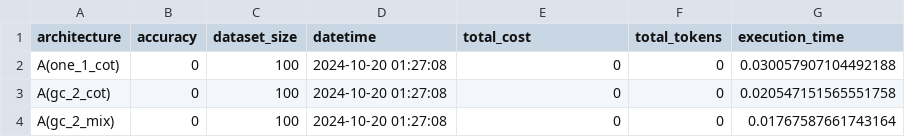
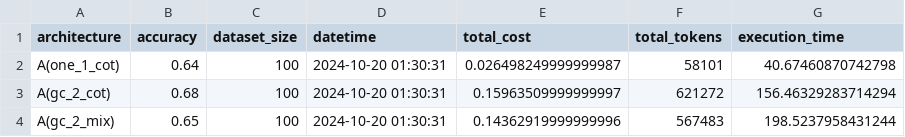
Before and after one commit to daoluc/llm-mas, a CSV file: results/results.csv, drawn as a sheet.

```diff
--- a/results/results.csv
+++ b/results/results.csv
@@ -1,4 +1,4 @@
 architecture,accuracy,dataset_size,datetime,total_cost,total_tokens,execution_time
-A(one_1_cot),0,100,2024-10-20 01:27:08,0,0,0.030057907104492188
-A(gc_2_cot),0,100,2024-10-20 01:27:08,0,0,0.020547151565551758
-A(gc_2_mix),0,100,2024-10-20 01:27:08,0,0,0.01767587661743164
+A(one_1_cot),0.64,100,2024-10-20 01:30:31,0.026498249999999987,58101,40.67460870742798
+A(gc_2_cot),0.68,100,2024-10-20 01:30:31,0.15963509999999997,621272,156.46329283714294
+A(gc_2_mix),0.65,100,2024-10-20 01:30:31,0.14362919999999996,567483,198.5237958431244
```
Also changed, not shown: 4 other files.
